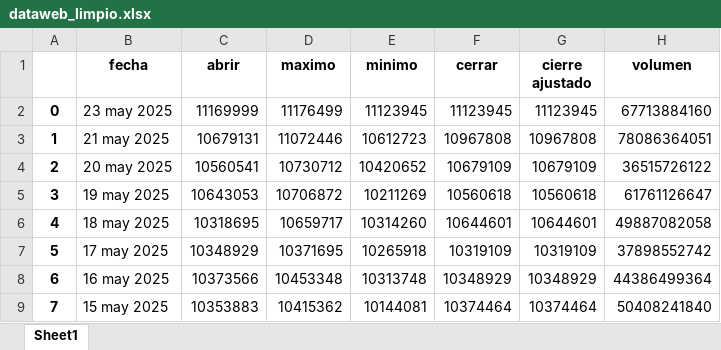
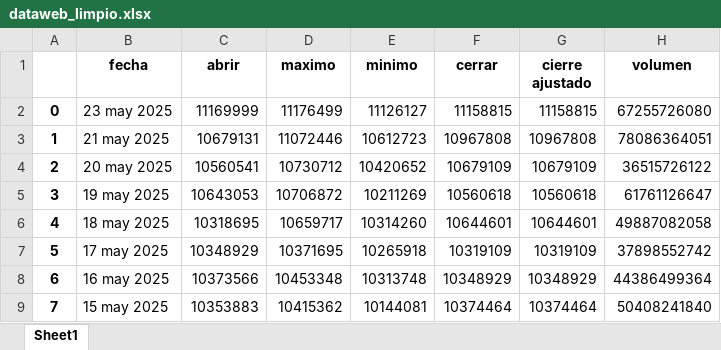
Before and after one commit to eulicerzapata/pad_2025_1_2, an Excel workbook: dataweb_limpio.xlsx, sheet Sheet1, drawn as a sheet; only a part is shown; values as stored, in another font and other column widths than the file's, no borders; the diff names each change by its address in the sheet, - before the commit and + after, or states it on an @@ line.

```diff
--- a/dataweb_limpio.xlsx (sheet Sheet1)
+++ b/dataweb_limpio.xlsx (sheet Sheet1)
-E2 (minimo): 11123945
+E2 (minimo): 11126127
-F2 (cerrar): 11123945
+F2 (cerrar): 11158815
-G2 (cierre ajustado): 11123945
+G2 (cierre ajustado): 11158815
-H2 (volumen): 67713884160
+H2 (volumen): 67255726080
```
Also changed, not shown: 1 other file.
